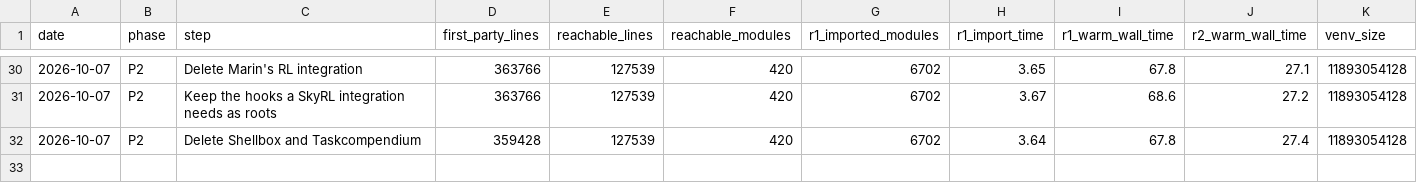
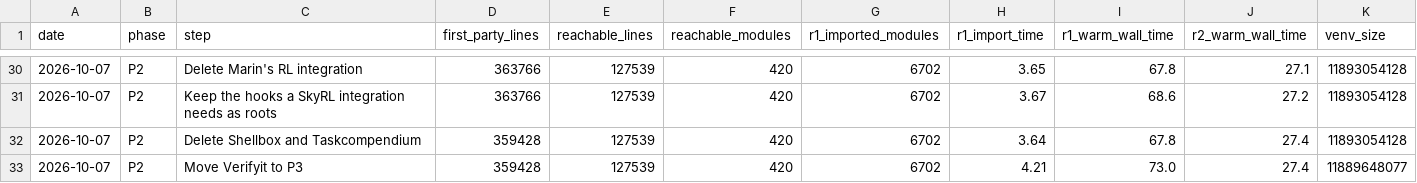
Before and after one commit to jasgcode/Poorin, a CSV file: docs/poorin/prune-metrics.csv, drawn as a sheet; only a part is shown, gaps mark what is left out.

Commit message:
[poorin] Move Verifyit's deletion to P3
Deleting Verifyit also removed harbor_config from the lock: only
Verifyit's Harbor adapter brought it in, and Harbor's trial driver and
its root-suite test import it. Verifyit is mostly benchmark adapters
for Harbor, Evalchemy, and lm-eval, so it leaves in P3, right after
those integrations (D69).

```diff
--- a/docs/poorin/prune-metrics.csv
+++ b/docs/poorin/prune-metrics.csv
@@ -32 +32,2 @@ date,phase,step,first_party_lines,reachable_lines,reachable_modules,r1_imported_
 2026-10-07,P2,Delete Shellbox and Taskcompendium,359428,127539,420,6702,3.64,67.8,27.4,11893054128
+2026-10-07,P2,Move Verifyit to P3,359428,127539,420,6702,4.21,73.0,27.4,11889648077
```
Also changed, not shown: 2 other files.
